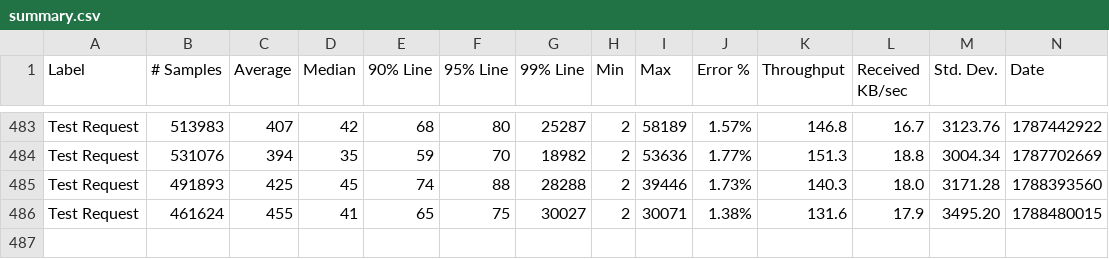
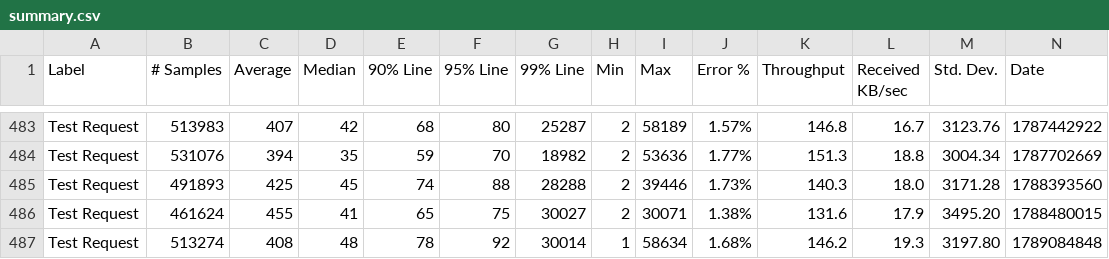
Before and after one commit to ballerina-platform/module-ballerina-http, a CSV file: load-tests/interceptors_passthrough/results/summary.csv, drawn as a sheet; only a part is shown, gaps mark what is left out; rows hold the shown columns only; the diff names each change by its address in the sheet, - before the commit and + after, or states it on an @@ line.

Commit message:
Update interceptors_passthrough test results on Fri Sep 11 02:11:04 UTC 2026

```diff
--- a/load-tests/interceptors_passthrough/results/summary.csv
+++ b/load-tests/interceptors_passthrough/results/summary.csv
+row 487: Test Request | 513274 | 408 | 48 | 78 | 92 | 30014 | 1 | 58634 | 1.68% | 146.2 | 19.3 | 3197.80 | 1789084848
```
